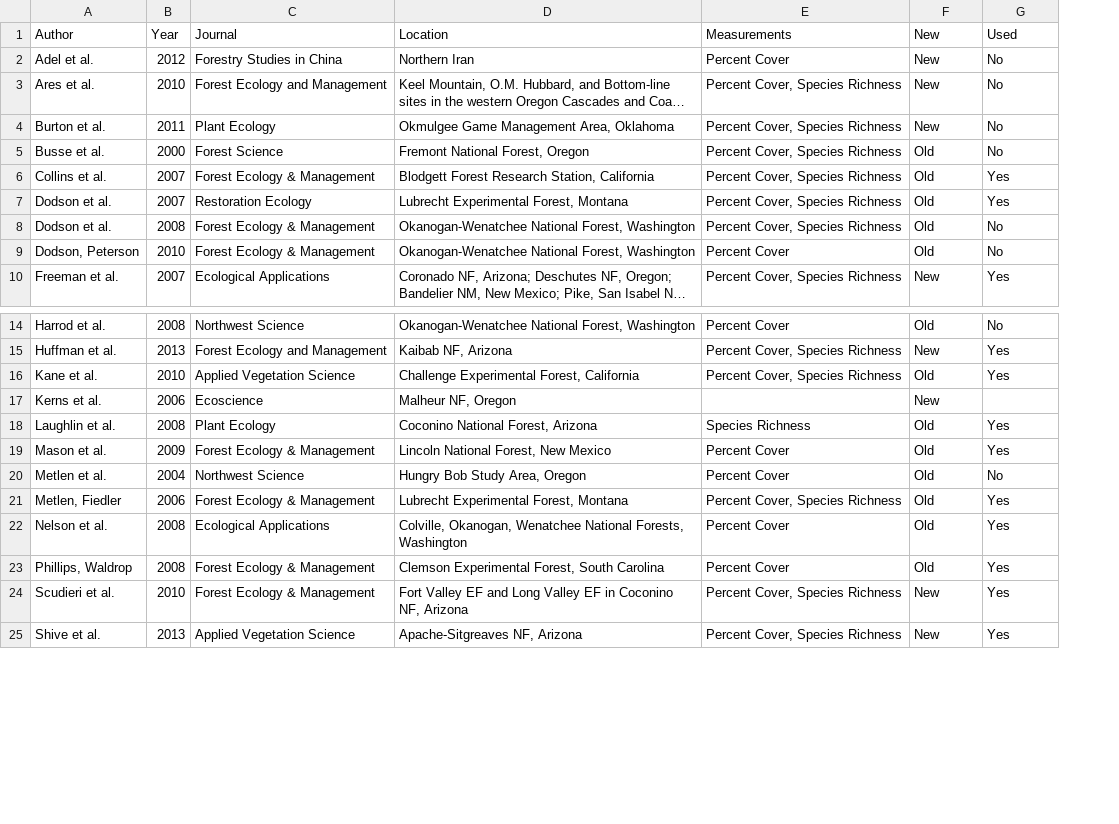
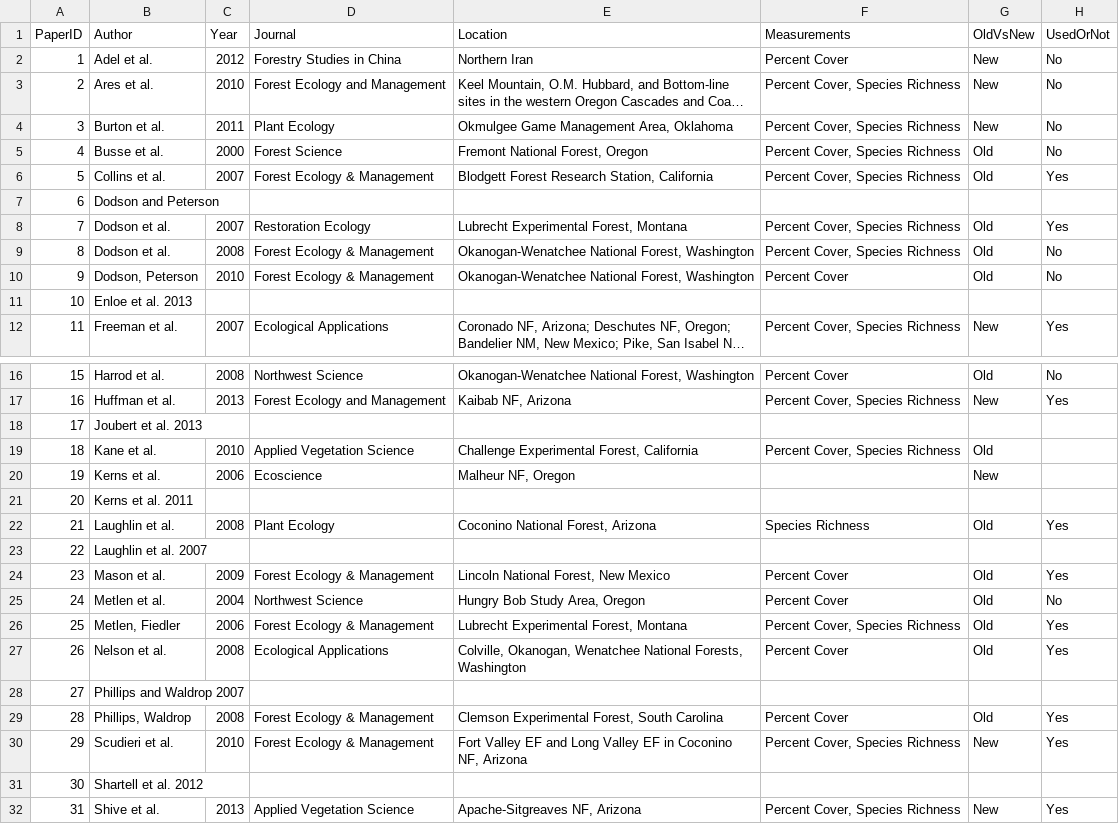
Before and after one commit to schwilklab/understory-ma, a CSV file: results/paper-summary-table.csv, drawn as a sheet; only a part is shown, gaps mark what is left out; long unchanged cells end in …; addresses are those after the commit; the diff covers the shown part only; the diff names each change by its address in the sheet, - before the commit and + after, or states it on an @@ line.

Commit message:
Minor Edits

```diff
--- a/results/paper-summary-table.csv
+++ b/results/paper-summary-table.csv
+column A (PaperID), rows 2-6: 1 | 2 | 3 | 4 | 5; rows 8-10: 7 | 8 | 9; row 12: 11; rows 16-17: 15 | 16; rows 19-20: 18 | 19; row 22: 21; rows 24-27: 23 | 24 | 25 | 26; rows 29-30: 28 | 29; row 32: 31
-G1: New
+G1: OldVsNew
-H1: Used
+H1: UsedOrNot
+row 7: 6 | Dodson and Peterson
+row 11: 10 | Enloe et al. 2013
+row 18: 17 | Joubert et al. 2013
-H19 (UsedOrNot): Yes
+H19 (UsedOrNot): (empty)
+row 21: 20 | Kerns et al. 2011
+row 23: 22 | Laughlin et al. 2007
+row 28: 27 | Phillips and Waldrop 2007
+row 31: 30 | Shartell et al. 2012
```
Also changed, not shown: 78 added rows elsewhere in this file.
